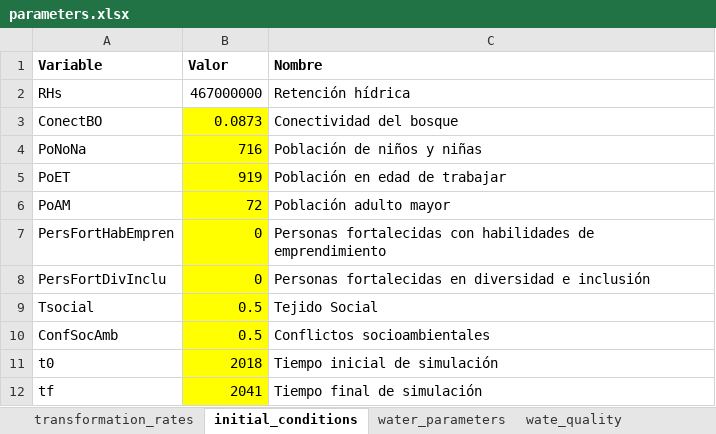
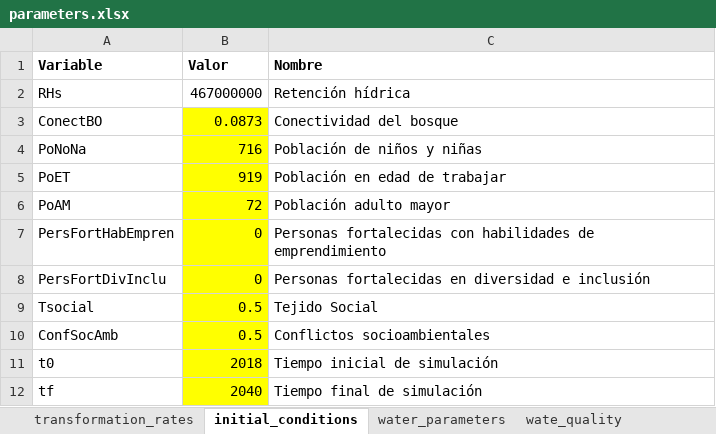
Before and after one commit to PEM-Humboldt/herramienta-resiliencia-simulador, an Excel workbook: condiciones_iniciales/parameters.xlsx, sheet initial_conditions, drawn as a sheet; values as stored, in another font and other column widths than the file's, no borders; the diff names each change by its address in the sheet, - before the commit and + after, or states it on an @@ line.

```diff
--- a/condiciones_iniciales/parameters.xlsx (sheet initial_conditions)
+++ b/condiciones_iniciales/parameters.xlsx (sheet initial_conditions)
-B12 (Valor): 2041
+B12 (Valor): 2040
```
Also changed, not shown: 2 other files.
